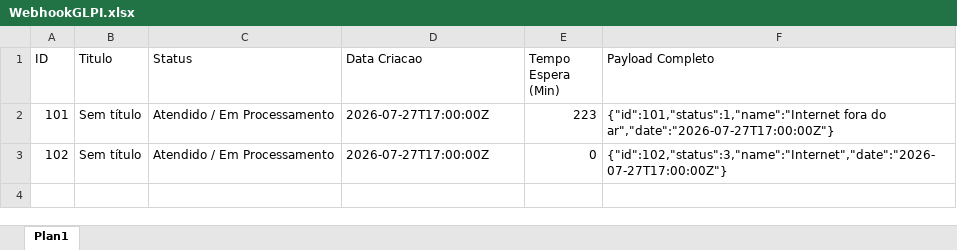
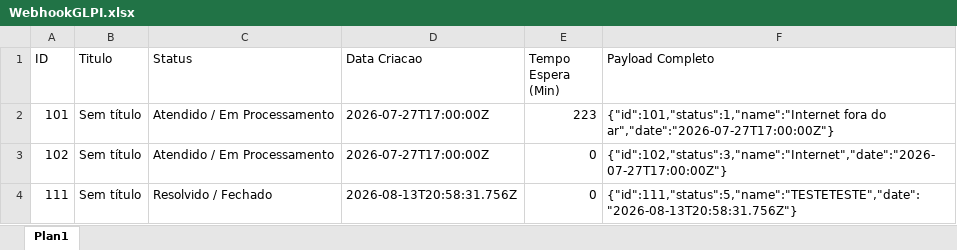
Before and after one commit to Markoa52/portifolio_Marco, an Excel workbook: api-automacao-mvc-ts/WebhookGLPI.xlsx, sheet Plan1, drawn as a sheet; values as stored, in another font and other column widths than the file's, no borders; table styles not drawn; the diff names each change by its address in the sheet, - before the commit and + after, or states it on an @@ line.

```diff
--- a/api-automacao-mvc-ts/WebhookGLPI.xlsx (sheet Plan1)
+++ b/api-automacao-mvc-ts/WebhookGLPI.xlsx (sheet Plan1)
+row 4: 111 | Sem título | Resolvido / Fechado | 2026-08-13T20:58:31.756Z | 0 | {"id":111,"status":5,"name":"TESTETESTE","date":"2026-08-13T20:58:31.756Z"}
```
Also changed, not shown: 26 other files.
